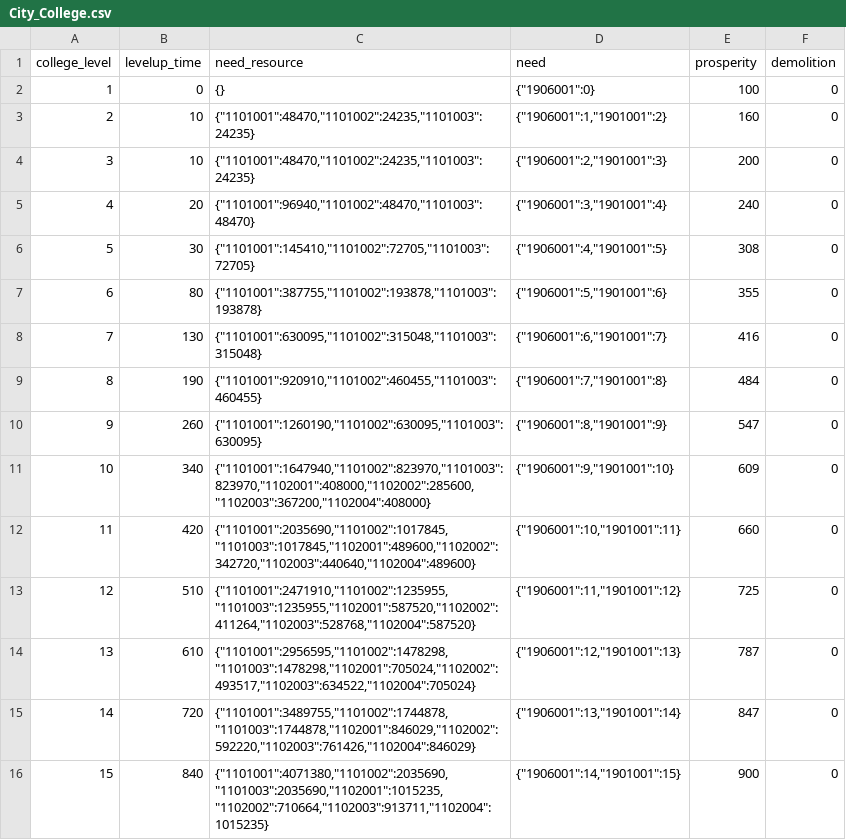
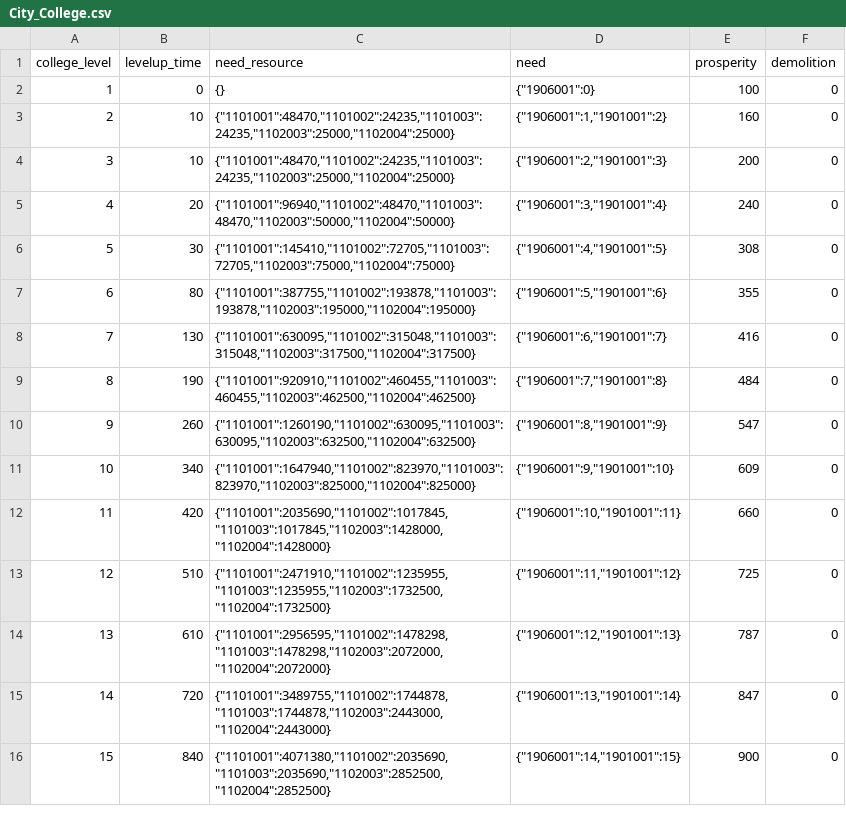
Before and after one commit to kspine/solution_pk, a CSV file: etc/poseidon/empery_center_data/City_College.csv, drawn as a sheet; only a part is shown; the diff covers the shown part only.

```diff
--- a/etc/poseidon/empery_center_data/City_College.csv
+++ b/etc/poseidon/empery_center_data/City_College.csv
@@ -2,15 +2,15 @@ college_level,levelup_time,need_resource,need,prosperity,demolition
 1,0,{},"{""1906001"":0}",100,0
-2,10,"{""1101001"":48470,""1101002"":24235,""1101003"":24235}","{""1906001"":1,""1901001"":2}",160,0
-3,10,"{""1101001"":48470,""1101002"":24235,""1101003"":24235}","{""1906001"":2,""1901001"":3}",200,0
-4,20,"{""1101001"":96940,""1101002"":48470,""1101003"":48470}","{""1906001"":3,""1901001"":4}",240,0
-5,30,"{""1101001"":145410,""1101002"":72705,""1101003"":72705}","{""1906001"":4,""1901001"":5}",308,0
-6,80,"{""1101001"":387755,""1101002"":193878,""1101003"":193878}","{""1906001"":5,""1901001"":6}",355,0
-7,130,"{""1101001"":630095,""1101002"":315048,""1101003"":315048}","{""1906001"":6,""1901001"":7}",416,0
-8,190,"{""1101001"":920910,""1101002"":460455,""1101003"":460455}","{""1906001"":7,""1901001"":8}",484,0
-9,260,"{""1101001"":1260190,""1101002"":630095,""1101003"":630095}","{""1906001"":8,""1901001"":9}",547,0
-10,340,"{""1101001"":1647940,""1101002"":823970,""1101003"":823970,""1102001"":408000,""1102002"":285600,""1102003"":367200,""1102004"":408000}","{""1906001"":9,""1901001"":10}",609,0
-11,420,"{""1101001"":2035690,""1101002"":1017845,""1101003"":1017845,""1102001"":489600,""1102002"":342720,""1102003"":440640,""1102004"":489600}","{""1906001"":10,""1901001"":11}",660,0
-12,510,"{""1101001"":2471910,""1101002"":1235955,""1101003"":1235955,""1102001"":587520,""1102002"":411264,""1102003"":528768,""1102004"":587520}","{""1906001"":11,""1901001"":12}",725,0
-13,610,"{""1101001"":2956595,""1101002"":1478298,""1101003"":1478298,""1102001"":705024,""1102002"":493517,""1102003"":634522,""1102004"":705024}","{""1906001"":12,""1901001"":13}",787,0
-14,720,"{""1101001"":3489755,""1101002"":1744878,""1101003"":1744878,""1102001"":846029,""1102002"":592220,""1102003"":761426,""1102004"":846029}","{""1906001"":13,""1901001"":14}",847,0
-15,840,"{""1101001"":4071380,""1101002"":2035690,""1101003"":2035690,""1102001"":1015235,""1102002"":710664,""1102003"":913711,""1102004"":1015235}","{""1906001"":14,""1901001"":15}",900,0
+2,10,"{""1101001"":48470,""1101002"":24235,""1101003"":24235,""1102003"":25000,""1102004"":25000}","{""1906001"":1,""1901001"":2}",160,0
+3,10,"{""1101001"":48470,""1101002"":24235,""1101003"":24235,""1102003"":25000,""1102004"":25000}","{""1906001"":2,""1901001"":3}",200,0
+4,20,"{""1101001"":96940,""1101002"":48470,""1101003"":48470,""1102003"":50000,""1102004"":50000}","{""1906001"":3,""1901001"":4}",240,0
+5,30,"{""1101001"":145410,""1101002"":72705,""1101003"":72705,""1102003"":75000,""1102004"":75000}","{""1906001"":4,""1901001"":5}",308,0
+6,80,"{""1101001"":387755,""1101002"":193878,""1101003"":193878,""1102003"":195000,""1102004"":195000}","{""1906001"":5,""1901001"":6}",355,0
+7,130,"{""1101001"":630095,""1101002"":315048,""1101003"":315048,""1102003"":317500,""1102004"":317500}","{""1906001"":6,""1901001"":7}",416,0
+8,190,"{""1101001"":920910,""1101002"":460455,""1101003"":460455,""1102003"":462500,""1102004"":462500}","{""1906001"":7,""1901001"":8}",484,0
+9,260,"{""1101001"":1260190,""1101002"":630095,""1101003"":630095,""1102003"":632500,""1102004"":632500}","{""1906001"":8,""1901001"":9}",547,0
+10,340,"{""1101001"":1647940,""1101002"":823970,""1101003"":823970,""1102003"":825000,""1102004"":825000}","{""1906001"":9,""1901001"":10}",609,0
+11,420,"{""1101001"":2035690,""1101002"":1017845,""1101003"":1017845,""1102003"":1428000,""1102004"":1428000}","{""1906001"":10,""1901001"":11}",660,0
+12,510,"{""1101001"":2471910,""1101002"":1235955,""1101003"":1235955,""1102003"":1732500,""1102004"":1732500}","{""1906001"":11,""1901001"":12}",725,0
+13,610,"{""1101001"":2956595,""1101002"":1478298,""1101003"":1478298,""1102003"":2072000,""1102004"":2072000}","{""1906001"":12,""1901001"":13}",787,0
+14,720,"{""1101001"":3489755,""1101002"":1744878,""1101003"":1744878,""1102003"":2443000,""1102004"":2443000}","{""1906001"":13,""1901001"":14}",847,0
+15,840,"{""1101001"":4071380,""1101002"":2035690,""1101003"":2035690,""1102003"":2852500,""1102004"":2852500}","{""1906001"":14,""1901001"":15}",900,0
```
Also changed, not shown: 15 edited cells elsewhere in this file, etc/poseidon/empery_center_data/Arm.csv, etc/poseidon/empery_center_data/City_Collection.csv, 16 other files.
